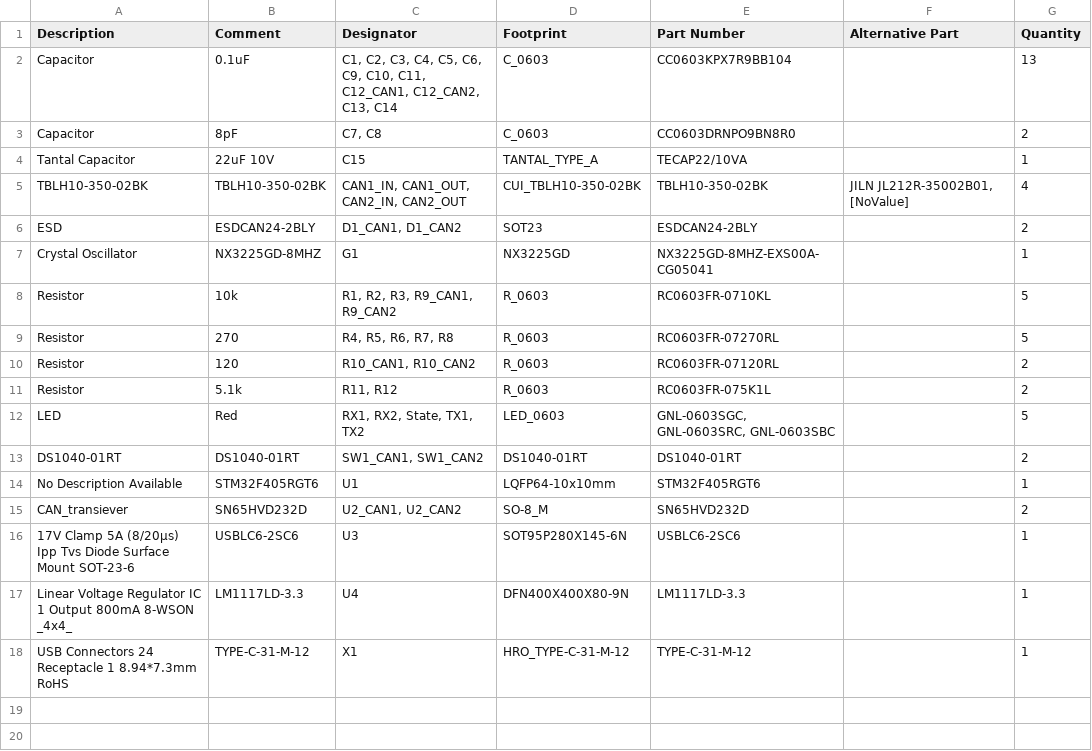
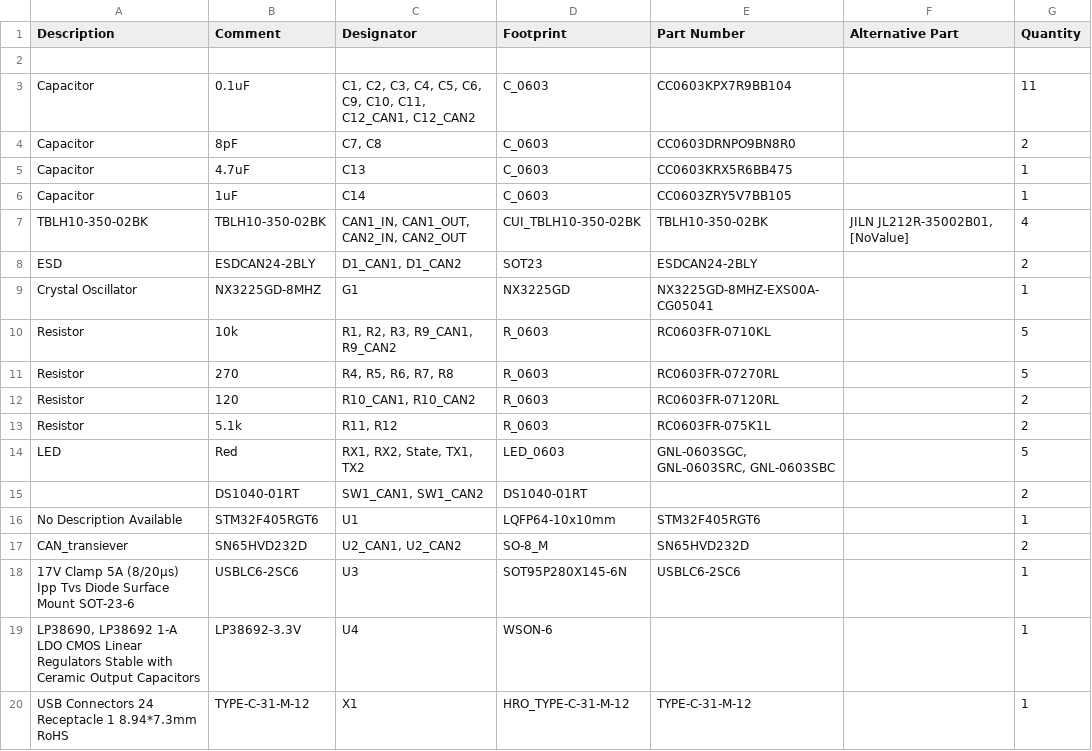
Before and after one commit to RoboticsHardwareSolutions/rcan-usb-hardware, a CSV file: doc/pcb/Bill of Materials-rcan_usb.csv, drawn as a sheet; removed rows and columns are numbered as before the commit, all else as after; the diff names each change by its address in the sheet, - before the commit and + after, or states it on an @@ line.

```diff
--- a/doc/pcb/Bill of Materials-rcan_usb.csv
+++ b/doc/pcb/Bill of Materials-rcan_usb.csv
+row 2: (empty)
-C3 (Designator): …C11, C12_CAN1, C12_CAN2, C13, C14
+C3 (Designator): …C11, C12_CAN1, C12_CAN2
-G3 (Quantity): 13
+G3 (Quantity): 11
-row 4: Tantal Capacitor | 22uF 10V | C15 | TANTAL_TYPE_A | TECAP22/10VA |  | 1
+row 5: Capacitor | 4.7uF | C13 | C_0603 | CC0603KRX5R6BB475 |  | 1
+row 6: Capacitor | 1uF | C14 | C_0603 | CC0603ZRY5V7BB105 |  | 1
-A15 (Description): DS1040-01RT
+A15 (Description): (empty)
-E15 (Part Number): DS1040-01RT
+E15 (Part Number): (empty)
-row 17: Linear Voltage Regulator IC 1 Output 800mA 8-WSON _4x4_ | LM1117LD-3.3 | U4 | DFN400X400X80-9N | LM1117LD-3.3 |  | 1
+row 19: LP38690, LP38692 1-A LDO CMOS Linear Regulators Stable with Ceramic Output Capacitors | LP38692-3.3V | U4 | WSON-6 |  |  | 1
```
Also changed, not shown: doc/pcb/Pick Place for PCB.csv, 23 other files.
